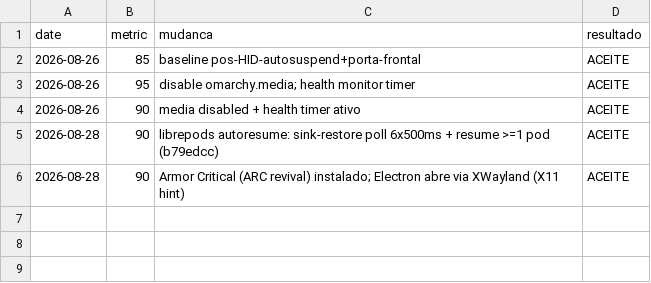
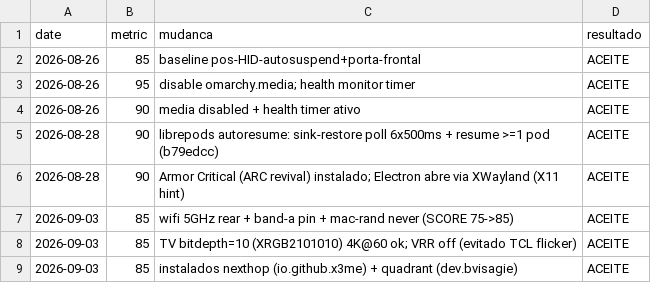
Before and after one commit to aamsilva/omarchy-config, a TSV file: system-experiments/results.tsv, drawn as a sheet; the diff names each change by its address in the sheet, - before the commit and + after, or states it on an @@ line.

Commit message:
TV 10-bit (bitdepth=10) 4K@60, sync shell.json (nexthop+quadrant), record wifi/disk experiments

```diff
--- a/system-experiments/results.tsv
+++ b/system-experiments/results.tsv
+row 7: 2026-09-03 | 85 | wifi 5GHz rear + band-a pin + mac-rand never (SCORE 75->85) | ACEITE
+row 8: 2026-09-03 | 85 | TV bitdepth=10 (XRGB2101010) 4K@60 ok; VRR off (evitado TCL flicker) | ACEITE
+row 9: 2026-09-03 | 85 | instalados nexthop (io.github.x3me) + quadrant (dev.bvisagie) | ACEITE
```
Also changed, not shown: 2 other files.
